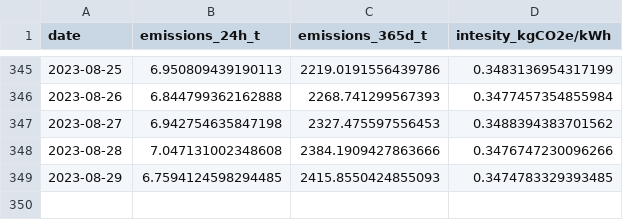
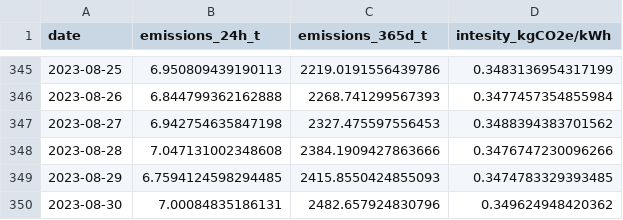
Before and after one commit to mbelanger-ledger/GreenBlocks-WebApp, a CSV file: data/CCRI/ccri_eth2_emissions.csv, drawn as a sheet; only a part is shown, gaps mark what is left out; the diff names each change by its address in the sheet, - before the commit and + after, or states it on an @@ line.

```diff
--- a/data/CCRI/ccri_eth2_emissions.csv
+++ b/data/CCRI/ccri_eth2_emissions.csv
+row 350: 2023-08-30 | 7.00084835186131 | 2482.657924830796 | 0.349624948420362
```
Also changed, not shown: data/CCRI/ccri_btc_emissions.csv, 8 other files.
